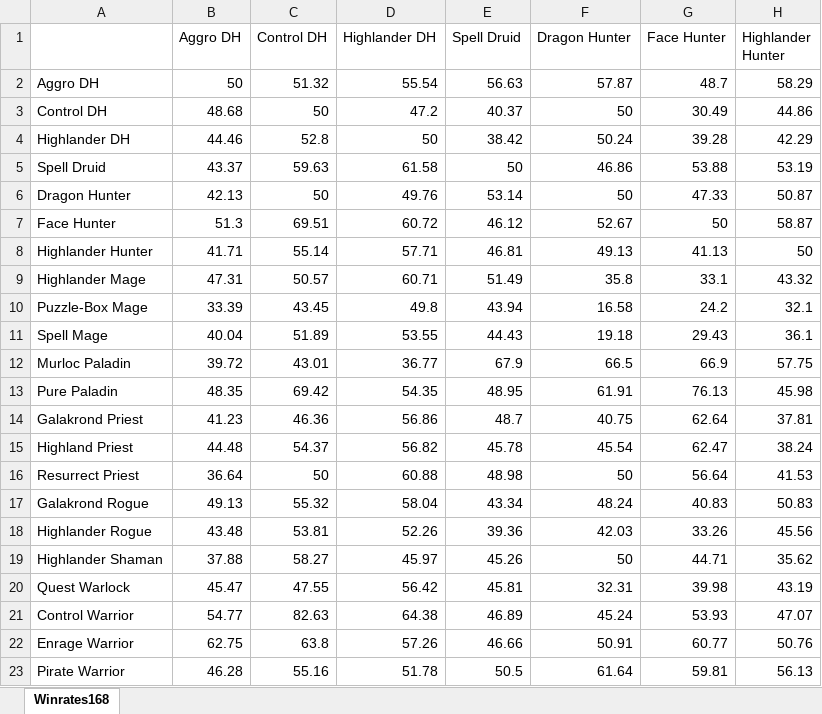
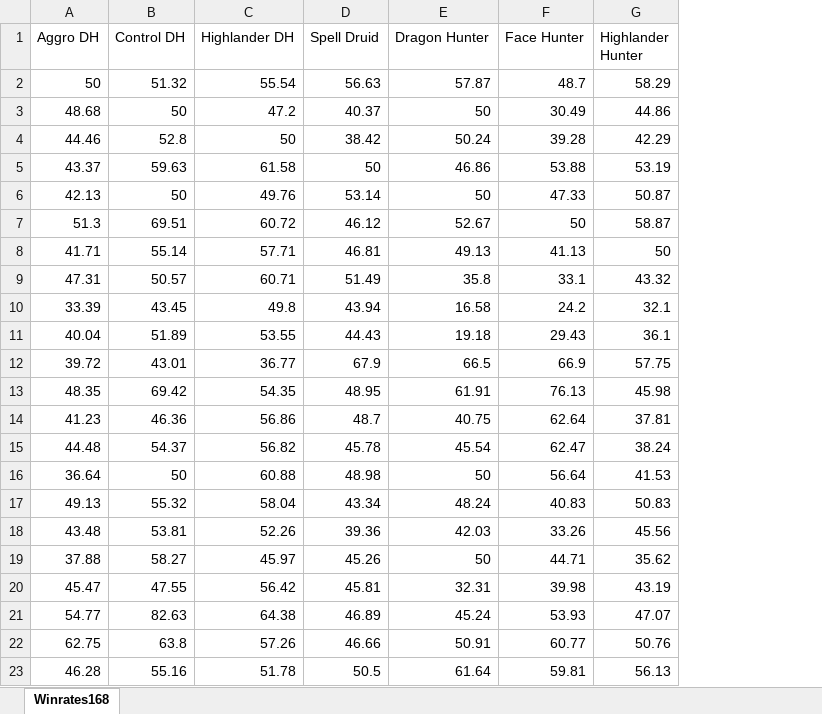
Before and after one commit to madsaloise/speciale2020, an Excel workbook: Data/Winrates_Data_168.xlsx, sheet Winrates168, drawn as a sheet; only a part is shown; values as stored, in another font and other column widths than the file's, no borders; the diff names each change by its address in the sheet, - before the commit and + after, or states it on an @@ line.

Commit message:
Upload nyt data
166,167,168

```diff
--- a/Data/Winrates_Data_168.xlsx (sheet Winrates168)
+++ b/Data/Winrates_Data_168.xlsx (sheet Winrates168)
-column A, rows 2-23: Aggro DH | Control DH | Highlander DH | Spell Druid | Dragon Hunter | Face Hunter | Highlander Hunter | Highlander Mage | Puzzle-Box Mage | Spell Mage | Murloc Paladin | Pure Paladin | Galakrond Priest | Highland Priest | Resurrect Priest | Galakrond Rogue | Highlander Rogue | Highlander Shaman | Quest Warlock | Control Warrior | Enrage Warrior | Pirate Warrior
```
Also changed, not shown: formulas that keep their value, Data/Frekvenser_167.xlsx, Data/Frekvenser_168.xlsx, 4 other files.
